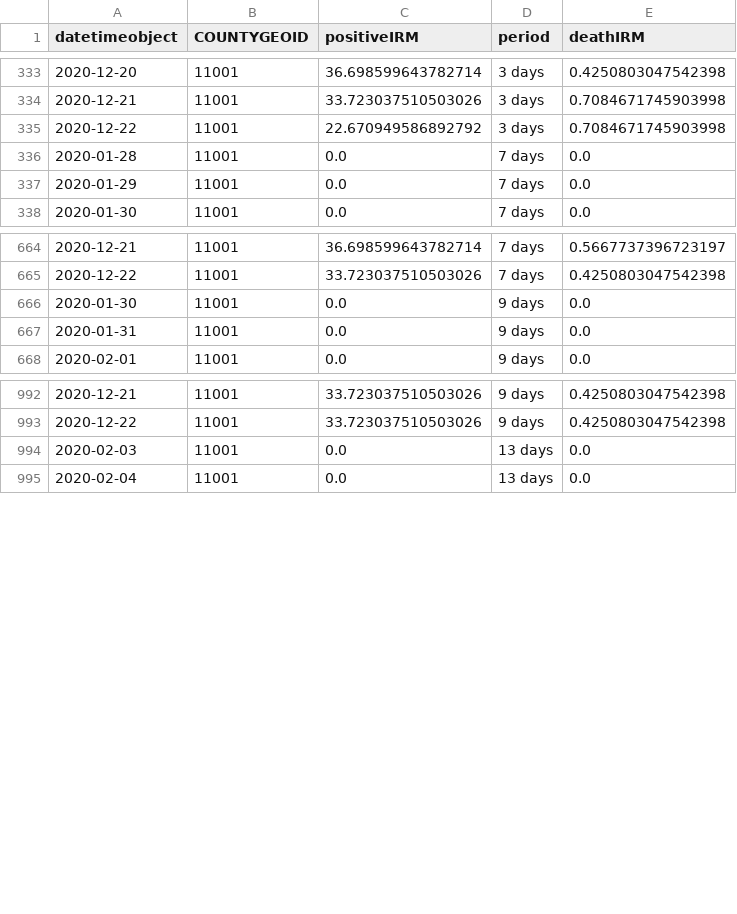
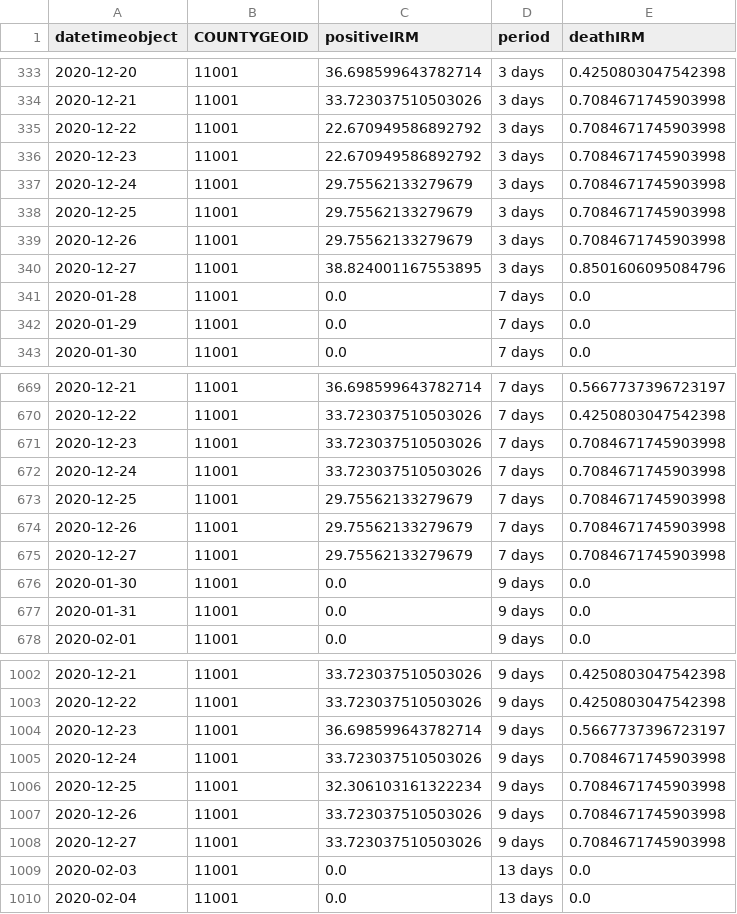
Before and after one commit to briefings/sars, a CSV file: fundamentals/hopkins/notebooks/warehouse/trends/medians/DC.csv, drawn as a sheet; only a part is shown, gaps mark what is left out; the diff covers the shown part only.

Commit message:
Latest fundamentals/hopkins/notebooks/warehouse/trends/medians/

```diff
--- a/fundamentals/hopkins/notebooks/warehouse/trends/medians/DC.csv
+++ b/fundamentals/hopkins/notebooks/warehouse/trends/medians/DC.csv
@@ -335,2 +335,7 @@ datetimeobject,COUNTYGEOID,positiveIRM,period,deathIRM
 2020-12-22,11001,22.670949586892792,3 days,0.7084671745903998
+2020-12-23,11001,22.670949586892792,3 days,0.7084671745903998
+2020-12-24,11001,29.75562133279679,3 days,0.7084671745903998
+2020-12-25,11001,29.75562133279679,3 days,0.7084671745903998
+2020-12-26,11001,29.75562133279679,3 days,0.7084671745903998
+2020-12-27,11001,38.824001167553895,3 days,0.8501606095084796
 2020-01-28,11001,0.0,7 days,0.0
@@ -665,2 +670,7 @@ datetimeobject,COUNTYGEOID,positiveIRM,period,deathIRM
 2020-12-22,11001,33.723037510503026,7 days,0.4250803047542398
+2020-12-23,11001,33.723037510503026,7 days,0.7084671745903998
+2020-12-24,11001,33.723037510503026,7 days,0.7084671745903998
+2020-12-25,11001,29.75562133279679,7 days,0.7084671745903998
+2020-12-26,11001,29.75562133279679,7 days,0.7084671745903998
+2020-12-27,11001,29.75562133279679,7 days,0.7084671745903998
 2020-01-30,11001,0.0,9 days,0.0
@@ -993,2 +1003,7 @@ datetimeobject,COUNTYGEOID,positiveIRM,period,deathIRM
 2020-12-22,11001,33.723037510503026,9 days,0.4250803047542398
+2020-12-23,11001,36.698599643782714,9 days,0.5667737396723197
+2020-12-24,11001,33.723037510503026,9 days,0.7084671745903998
+2020-12-25,11001,32.306103161322234,9 days,0.7084671745903998
+2020-12-26,11001,33.723037510503026,9 days,0.7084671745903998
+2020-12-27,11001,33.723037510503026,9 days,0.7084671745903998
 2020-02-03,11001,0.0,13 days,0.0
```
Also changed, not shown: 25 added rows elsewhere in this file, 17 other files.
